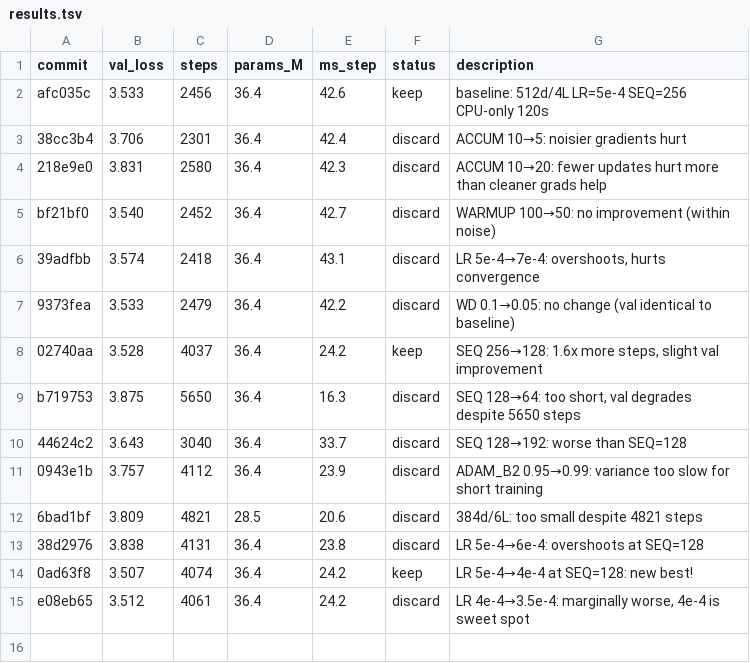
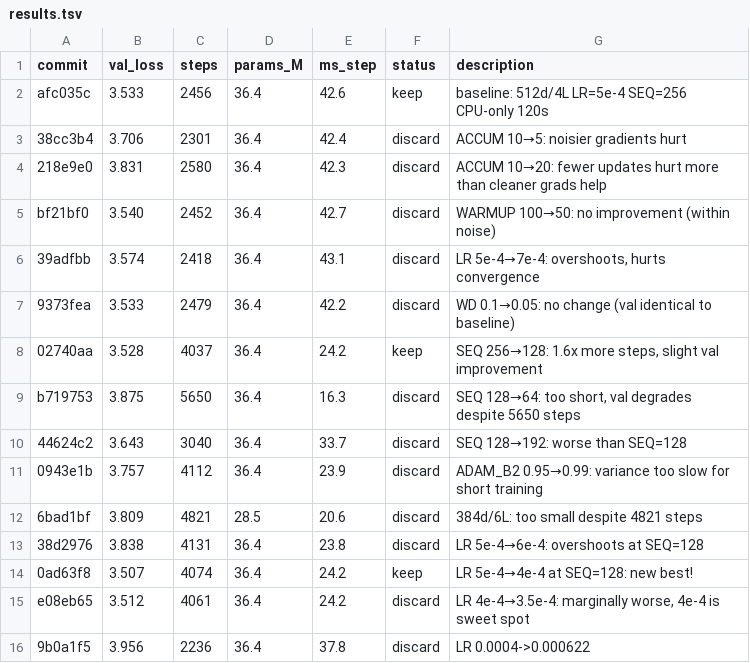
Before and after one commit to vatsal191201/AutoANE, a TSV file: training/results.tsv, drawn as a sheet; the diff names each change by its address in the sheet, - before the commit and + after, or states it on an @@ line.

```diff
--- a/training/results.tsv
+++ b/training/results.tsv
+row 16: 9b0a1f5 | 3.956 | 2236 | 36.4 | 37.8 | discard | LR 0.0004->0.000622
```
Also changed, not shown: 4 other files.
